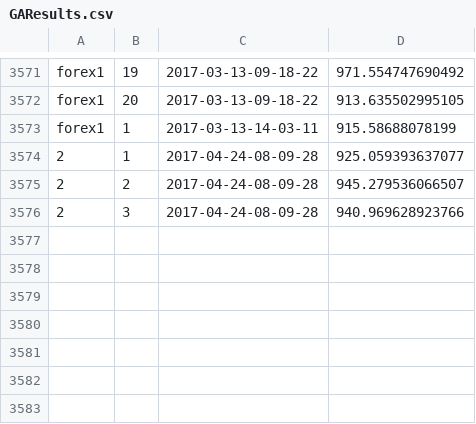
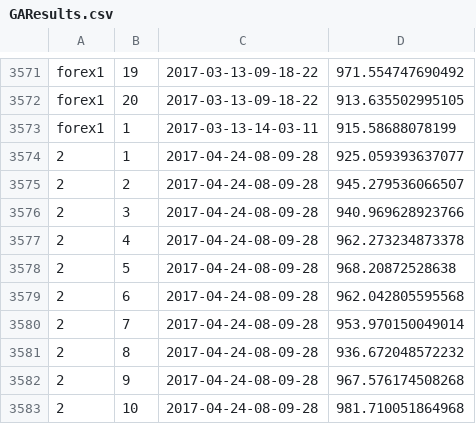
Before and after one commit to keithaumiller/unicorninvesting, a CSV file: data/results/1/2/GAResults.csv, drawn as a sheet; only a part is shown, gaps mark what is left out.

```diff
--- a/data/results/1/2/GAResults.csv
+++ b/data/results/1/2/GAResults.csv
@@ -3576 +3576,8 @@ forex1,1,2017-03-13-14-03-11,915.58688078199
 2,3,2017-04-24-08-09-28,940.969628923766
+2,4,2017-04-24-08-09-28,962.273234873378
+2,5,2017-04-24-08-09-28,968.20872528638
+2,6,2017-04-24-08-09-28,962.042805595568
+2,7,2017-04-24-08-09-28,953.970150049014
+2,8,2017-04-24-08-09-28,936.672048572232
+2,9,2017-04-24-08-09-28,967.576174508268
+2,10,2017-04-24-08-09-28,981.710051864968
```
Also changed, not shown: data/results/1/2/NNresults.csv, 5 other files.
